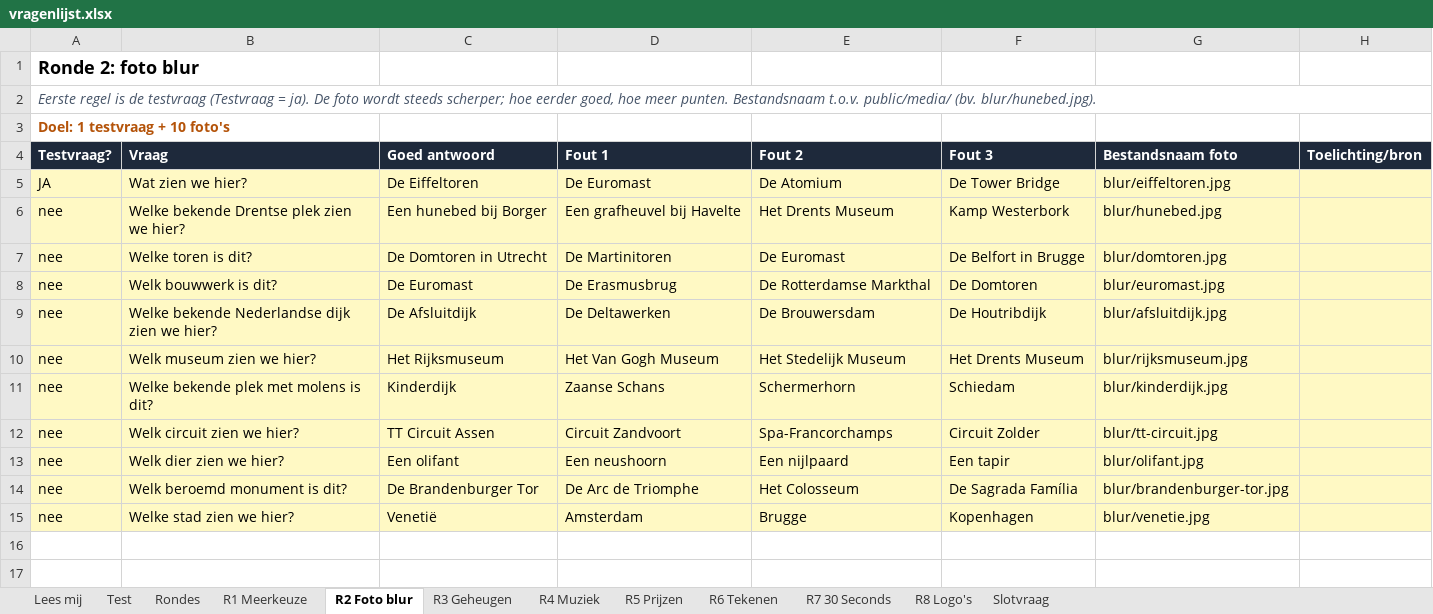
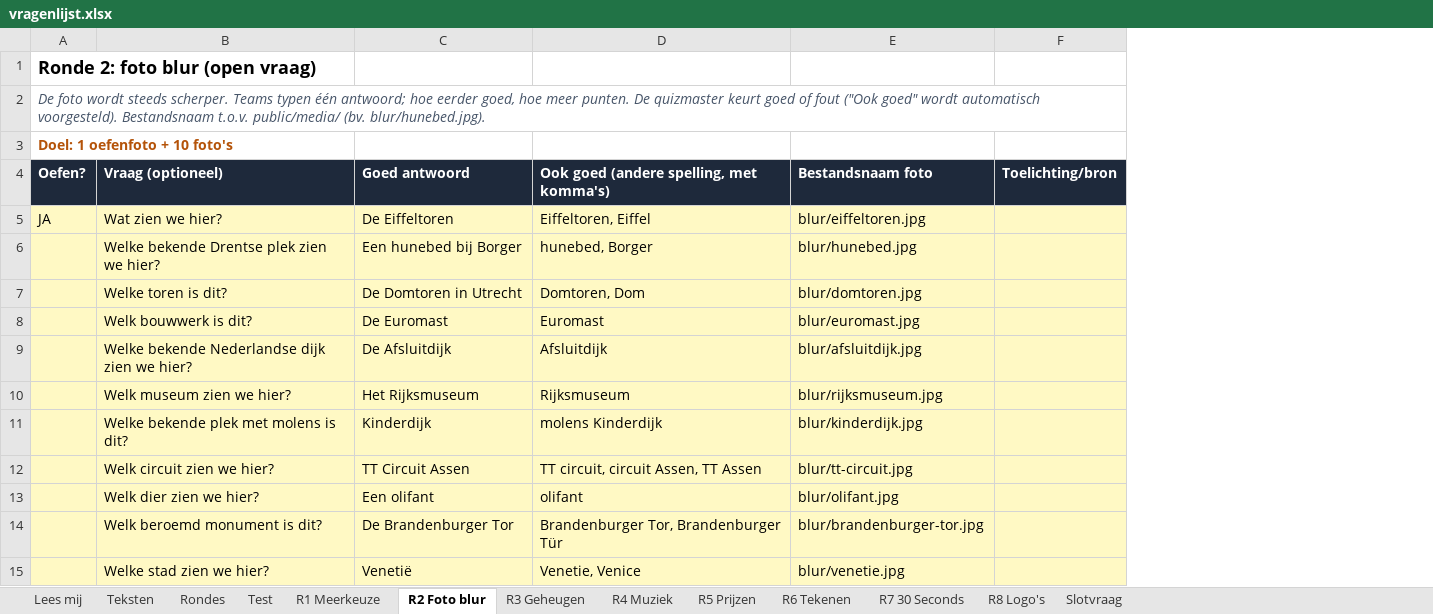
Before and after one commit to errie96/familiequiz, an Excel workbook: vragenlijst.xlsx, sheet R2 Foto blur, drawn as a sheet; values as stored, in another font and other column widths than the file's, no borders; removed rows and columns are numbered as before the commit, all else as after; the diff names each change by its address in the sheet, - before the commit and + after, or states it on an @@ line.

```diff
--- a/vragenlijst.xlsx (sheet R2 Foto blur)
+++ b/vragenlijst.xlsx (sheet R2 Foto blur)
+sheet tab: Teksten
@@ sheet tab order changed: Lees mij | Teksten | Rondes | Test | R1 Meerkeuze | R2 Foto blur | R3 Geheugen | R4 Muziek | R5 Prijzen | R6 Tekenen | R7 30 Seconds | R8 Logo's | Slotvraag @@
-column A (Testvraag?), rows 1-3: Ronde 2: foto blur | Eerste regel is de testvraag (Testvraag = ja). De foto wordt steeds scherper; hoe eerder goed, hoe meer punten. Bestandsnaam t.o.v. public/media/ (bv. blur/hunebed.jpg). | Doel: 1 testvraag + 10 foto's; rows 5-15: JA | nee | nee | nee | nee | nee | nee | nee | nee | nee | nee
+column A (Oefen?), rows 1-3: Ronde 2: foto blur (open vraag) | De foto wordt steeds scherper. Teams typen één antwoord; hoe eerder goed, hoe meer punten. De quizmaster keurt goed of fout ("Ook goed" wordt automatisch voorgesteld). Bestandsnaam t.o.v. public/media/ (bv. blur/hunebed.jpg). | Doel: 1 oefenfoto + 10 foto's; row 5: JA
-column D (Fout 1), rows 5-15: De Euromast | Een grafheuvel bij Havelte | De Martinitoren | De Erasmusbrug | De Deltawerken | Het Van Gogh Museum | Zaanse Schans | Circuit Zandvoort | Een neushoorn | De Arc de Triomphe | Amsterdam
-column E (Fout 2), rows 5-15: De Atomium | Het Drents Museum | De Euromast | De Rotterdamse Markthal | De Brouwersdam | Het Stedelijk Museum | Schermerhorn | Spa-Francorchamps | Een nijlpaard | Het Colosseum | Brugge
-column F (Fout 3), rows 5-15: De Tower Bridge | Kamp Westerbork | De Belfort in Brugge | De Domtoren | De Houtribdijk | Het Drents Museum | Schiedam | Circuit Zolder | Een tapir | De Sagrada Família | Kopenhagen
+column D, rows 4-15: Ook goed (andere spelling, met komma's) | Eiffeltoren, Eiffel | hunebed, Borger | Domtoren, Dom | Euromast | Afsluitdijk | Rijksmuseum | molens Kinderdijk | TT circuit, circuit Assen, TT Assen | olifant | Brandenburger Tor, Brandenburger Tür | Venetie, Venice
-B4: Vraag
+B4: Vraag (optioneel)
```
Also changed, not shown: sheet R4 Muziek, sheet Lees mij, sheet R7 30 Seconds, sheet R6 Tekenen, sheet R5 Prijzen, sheet Rondes, 4 more sheets, formulas that keep their value, 12 other files.
